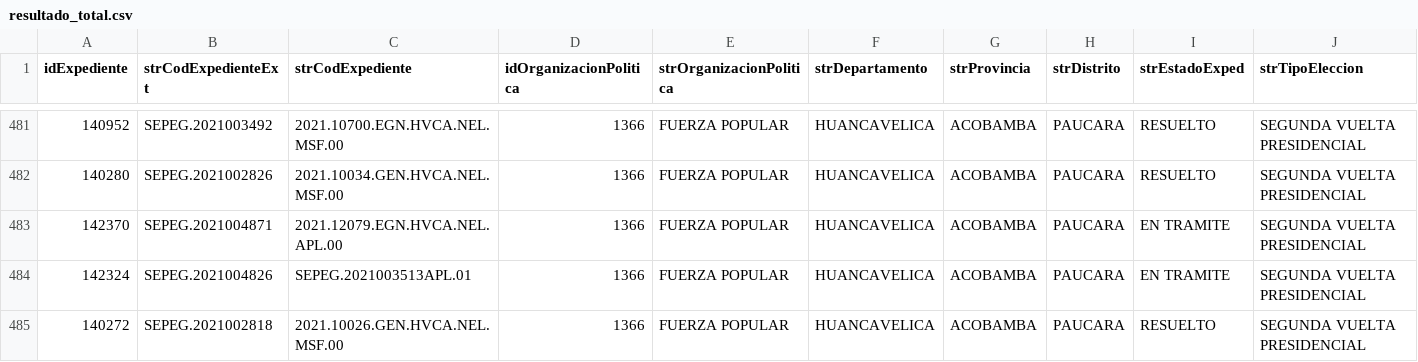
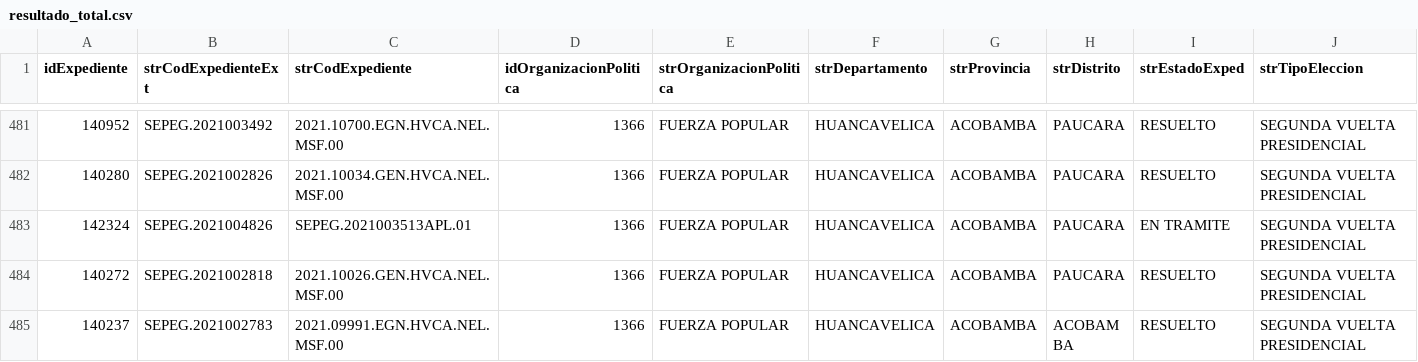
Before and after one commit to GenyLeong/nulidad_electoral, a CSV file: resultado_total.csv, drawn as a sheet; only a part is shown, gaps mark what is left out; the shorter side is filled out with more unchanged rows; removed rows and columns are numbered as before the commit, all else as after; rows hold the shown columns only; the diff covers the shown part only; the diff names each change by its address in the sheet, - before the commit and + after, or states it on an @@ line.

```diff
--- a/resultado_total.csv
+++ b/resultado_total.csv
-row 483: 142370 | SEPEG.2021004871 | 2021.12079.EGN.HVCA.NEL.APL.00 | 1366 | FUERZA POPULAR | HUANCAVELICA | ACOBAMBA | PAUCARA | EN TRAMITE | SEGUNDA VUELTA PRESIDENCIAL
```
Also changed, not shown: 2 added rows and 1 edited cell elsewhere in this file, pedidos_regiones_FP.csv, tabla_FP.csv, 1 other file.
